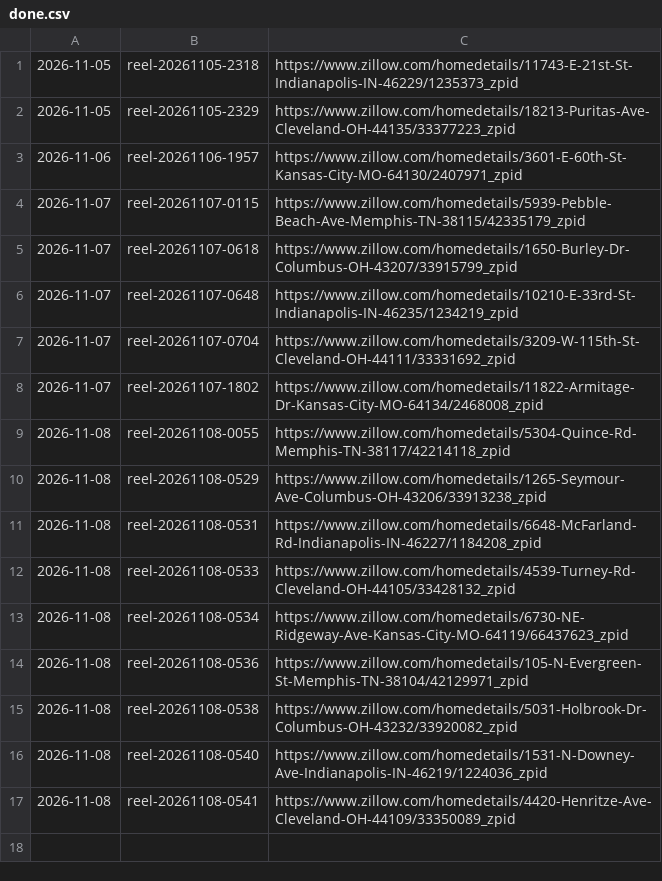
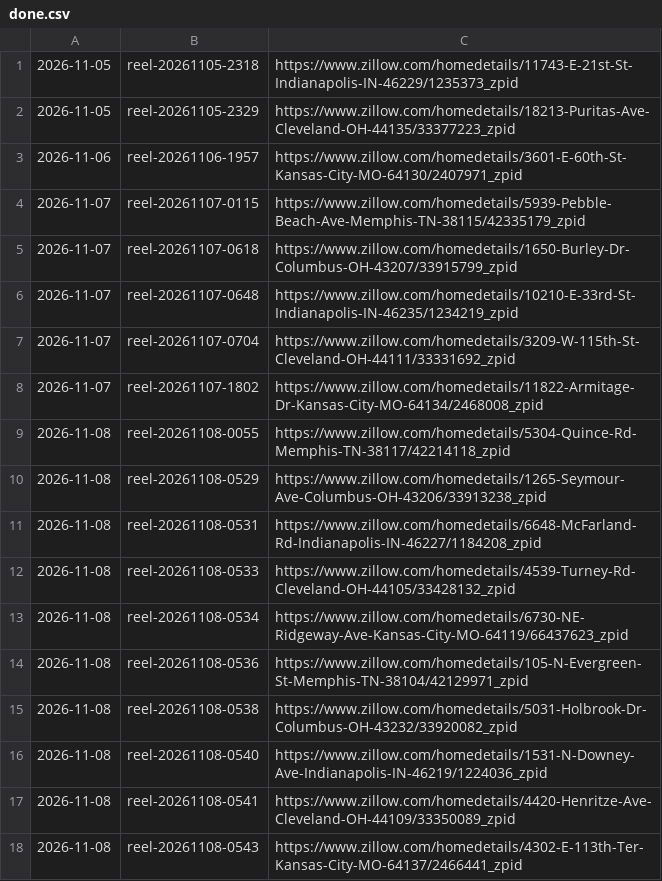
Before and after one commit to jasonjmayer11/dealcaddie-content, a CSV file: done.csv, drawn as a sheet; the diff names each change by its address in the sheet, - before the commit and + after, or states it on an @@ line.

```diff
--- a/done.csv
+++ b/done.csv
+row 18: 2026-11-08 | reel-20261108-0543 | https://www.zillow.com/homedetails/4302-E-113th-Ter-Kansas-City-MO-64137/2466441_zpid
```
Also changed, not shown: 1 other file.
